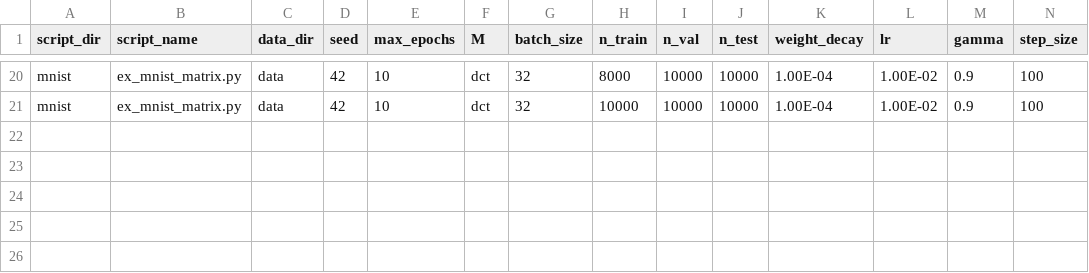
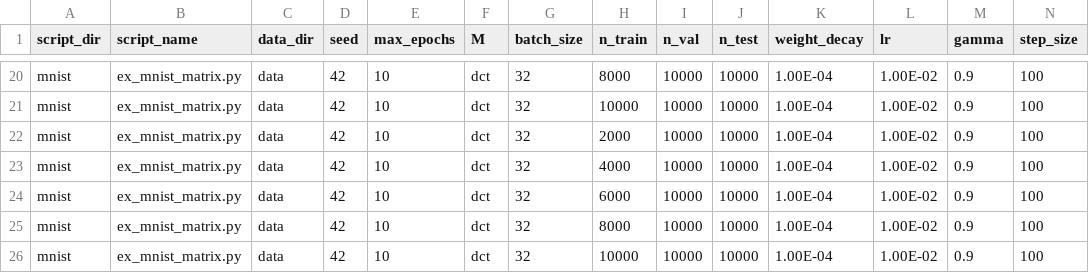
Before and after one commit to elizabethnewman/tnn, a CSV file: examples/mnist_paper.csv, drawn as a sheet; only a part is shown, gaps mark what is left out; rows hold the shown columns only; the diff names each change by its address in the sheet, - before the commit and + after, or states it on an @@ line.

Commit message:
new mnist experiments

```diff
--- a/examples/mnist_paper.csv
+++ b/examples/mnist_paper.csv
+row 22: mnist | ex_mnist_matrix.py | data | 42 | 10 | dct | 32 | 2000 | 10000 | 10000 | 1.00E-04 | 1.00E-02 | 0.9 | 100
+row 23: mnist | ex_mnist_matrix.py | data | 42 | 10 | dct | 32 | 4000 | 10000 | 10000 | 1.00E-04 | 1.00E-02 | 0.9 | 100
+row 24: mnist | ex_mnist_matrix.py | data | 42 | 10 | dct | 32 | 6000 | 10000 | 10000 | 1.00E-04 | 1.00E-02 | 0.9 | 100
+row 25: mnist | ex_mnist_matrix.py | data | 42 | 10 | dct | 32 | 8000 | 10000 | 10000 | 1.00E-04 | 1.00E-02 | 0.9 | 100
+row 26: mnist | ex_mnist_matrix.py | data | 42 | 10 | dct | 32 | 10000 | 10000 | 10000 | 1.00E-04 | 1.00E-02 | 0.9 | 100
```
Also changed, not shown: 4 other files.
